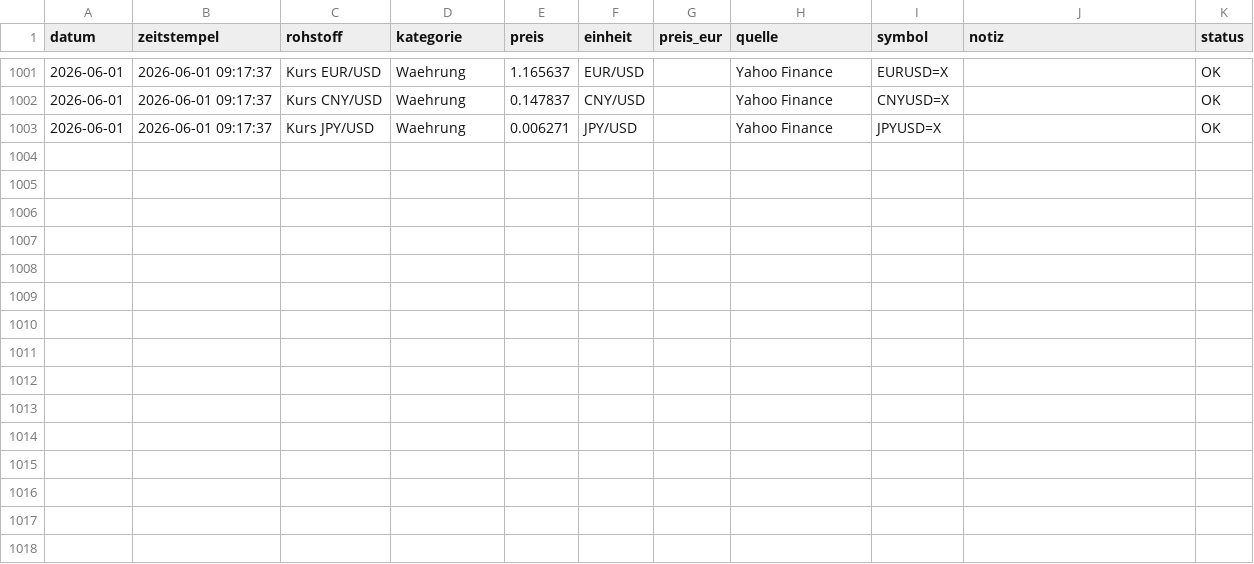
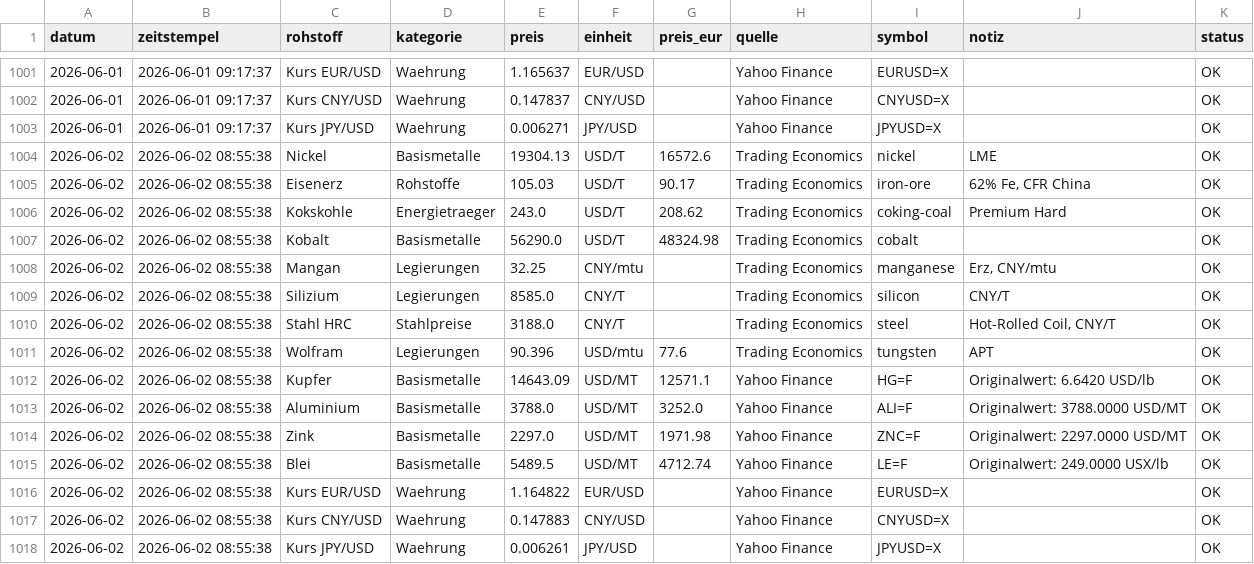
Before and after one commit to Pjoern/raw-material-prices-crawler, a CSV file: data/prices_history.csv, drawn as a sheet; only a part is shown, gaps mark what is left out; the diff names each change by its address in the sheet, - before the commit and + after, or states it on an @@ line.

```diff
--- a/data/prices_history.csv
+++ b/data/prices_history.csv
+row 1004: 2026-06-02 | 2026-06-02 08:55:38 | Nickel | Basismetalle | 19304.13 | USD/T | 16572.6 | Trading Economics | nickel | LME | OK
+row 1005: 2026-06-02 | 2026-06-02 08:55:38 | Eisenerz | Rohstoffe | 105.03 | USD/T | 90.17 | Trading Economics | iron-ore | 62% Fe, CFR China | OK
+row 1006: 2026-06-02 | 2026-06-02 08:55:38 | Kokskohle | Energietraeger | 243.0 | USD/T | 208.62 | Trading Economics | coking-coal | Premium Hard | OK
+row 1007: 2026-06-02 | 2026-06-02 08:55:38 | Kobalt | Basismetalle | 56290.0 | USD/T | 48324.98 | Trading Economics | cobalt |  | OK
+row 1008: 2026-06-02 | 2026-06-02 08:55:38 | Mangan | Legierungen | 32.25 | CNY/mtu |  | Trading Economics | manganese | Erz, CNY/mtu | OK
+row 1009: 2026-06-02 | 2026-06-02 08:55:38 | Silizium | Legierungen | 8585.0 | CNY/T |  | Trading Economics | silicon | CNY/T | OK
+row 1010: 2026-06-02 | 2026-06-02 08:55:38 | Stahl HRC | Stahlpreise | 3188.0 | CNY/T |  | Trading Economics | steel | Hot-Rolled Coil, CNY/T | OK
+row 1011: 2026-06-02 | 2026-06-02 08:55:38 | Wolfram | Legierungen | 90.396 | USD/mtu | 77.6 | Trading Economics | tungsten | APT | OK
+row 1012: 2026-06-02 | 2026-06-02 08:55:38 | Kupfer | Basismetalle | 14643.09 | USD/MT | 12571.1 | Yahoo Finance | HG=F | Originalwert: 6.6420 USD/lb | OK
+row 1013: 2026-06-02 | 2026-06-02 08:55:38 | Aluminium | Basismetalle | 3788.0 | USD/MT | 3252.0 | Yahoo Finance | ALI=F | Originalwert: 3788.0000 USD/MT | OK
+row 1014: 2026-06-02 | 2026-06-02 08:55:38 | Zink | Basismetalle | 2297.0 | USD/MT | 1971.98 | Yahoo Finance | ZNC=F | Originalwert: 2297.0000 USD/MT | OK
+row 1015: 2026-06-02 | 2026-06-02 08:55:38 | Blei | Basismetalle | 5489.5 | USD/MT | 4712.74 | Yahoo Finance | LE=F | Originalwert: 249.0000 USX/lb | OK
+row 1016: 2026-06-02 | 2026-06-02 08:55:38 | Kurs EUR/USD | Waehrung | 1.164822 | EUR/USD |  | Yahoo Finance | EURUSD=X |  | OK
+row 1017: 2026-06-02 | 2026-06-02 08:55:38 | Kurs CNY/USD | Waehrung | 0.147883 | CNY/USD |  | Yahoo Finance | CNYUSD=X |  | OK
+row 1018: 2026-06-02 | 2026-06-02 08:55:38 | Kurs JPY/USD | Waehrung | 0.006261 | JPY/USD |  | Yahoo Finance | JPYUSD=X |  | OK
```
Also changed, not shown: 1 other file.
